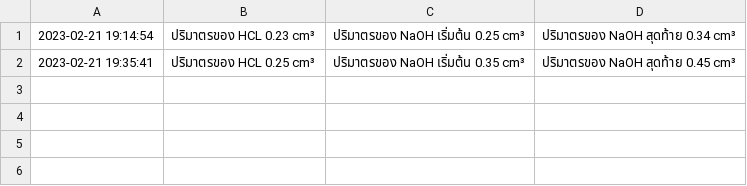
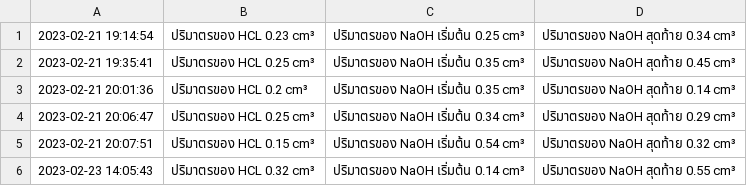
Before and after one commit to Zolariz/Python101-Study, a CSV file: EP4/data.csv, drawn as a sheet.

Commit message:
Add files via upload

```diff
--- a/EP4/data.csv
+++ b/EP4/data.csv
@@ -2 +2,5 @@
 2023-02-21 19:35:41,ปริมาตรของ HCL 0.25 cm³,ปริมาตรของ NaOH เริ่มต้น 0.35 cm³,ปริมาตรของ NaOH สุดท้าย 0.45 cm³
+2023-02-21 20:01:36,ปริมาตรของ HCL 0.2 cm³,ปริมาตรของ NaOH เริ่มต้น 0.35 cm³,ปริมาตรของ NaOH สุดท้าย 0.14 cm³
+2023-02-21 20:06:47,ปริมาตรของ HCL 0.25 cm³,ปริมาตรของ NaOH เริ่มต้น 0.34 cm³,ปริมาตรของ NaOH สุดท้าย 0.29 cm³
+2023-02-21 20:07:51,ปริมาตรของ HCL 0.15 cm³,ปริมาตรของ NaOH เริ่มต้น 0.54 cm³,ปริมาตรของ NaOH สุดท้าย 0.32 cm³
+2023-02-23 14:05:43,ปริมาตรของ HCL 0.32 cm³,ปริมาตรของ NaOH เริ่มต้น 0.14 cm³,ปริมาตรของ NaOH สุดท้าย 0.55 cm³
```
